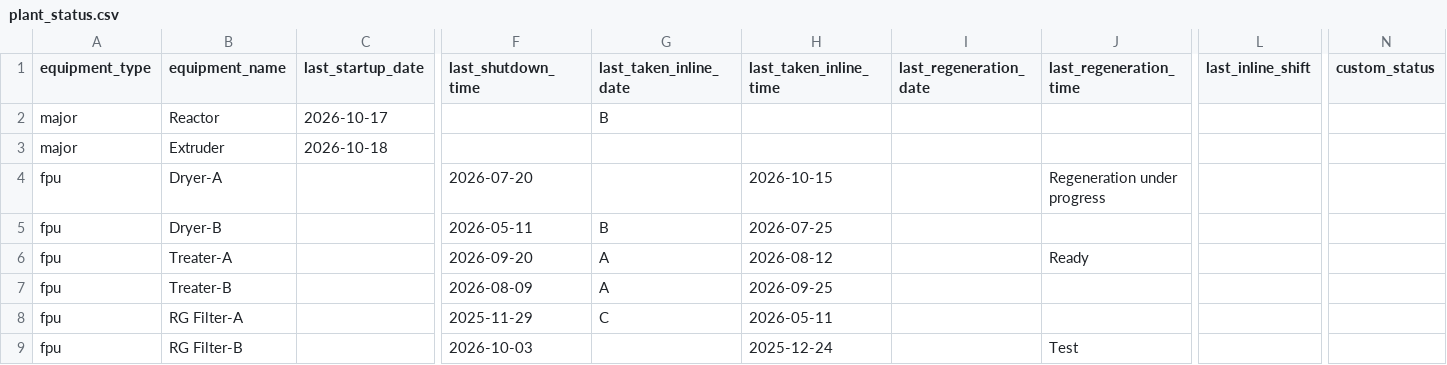
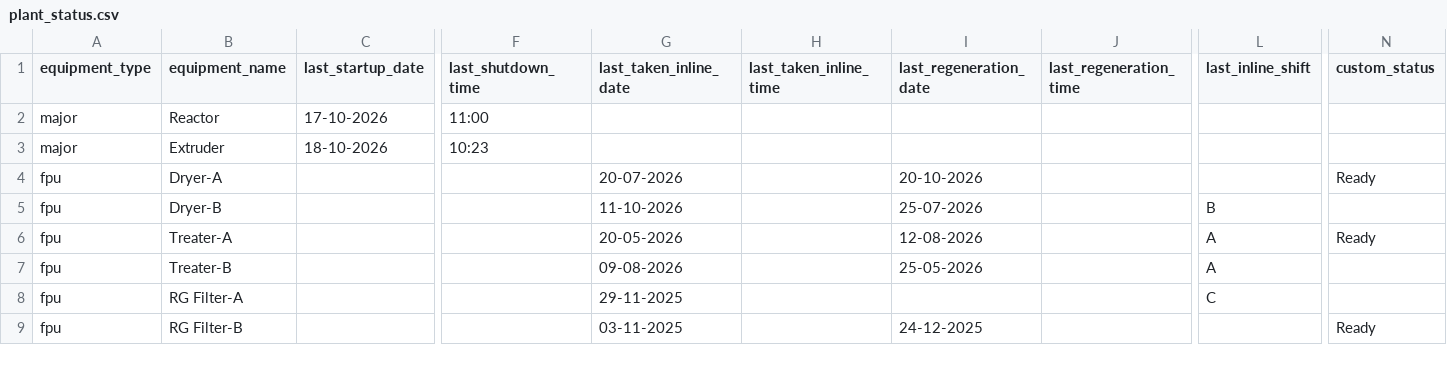
Before and after one commit to debajitd1292/ux2, a CSV file: updates/plant_status.csv, drawn as a sheet; only a part is shown, gaps mark what is left out; the diff covers the shown part only; the diff names each change by its address in the sheet, - before the commit and + after, or states it on an @@ line.

Commit message:
Add files via upload

```diff
--- a/updates/plant_status.csv
+++ b/updates/plant_status.csv
-C2 (last_startup_date): 2026-10-17
+C2 (last_startup_date): 17-10-2026
-F2 (last_shutdown_time): (empty)
+F2 (last_shutdown_time): 11:00
-G2 (last_taken_inline_date): B
+G2 (last_taken_inline_date): (empty)
-C3 (last_startup_date): 2026-10-18
+C3 (last_startup_date): 18-10-2026
-F3 (last_shutdown_time): (empty)
+F3 (last_shutdown_time): 10:23
-F4 (last_shutdown_time): 2026-07-20
+F4 (last_shutdown_time): (empty)
-G4 (last_taken_inline_date): (empty)
+G4 (last_taken_inline_date): 20-07-2026
-H4 (last_taken_inline_time): 2026-10-15
+H4 (last_taken_inline_time): (empty)
-I4 (last_regeneration_date): (empty)
+I4 (last_regeneration_date): 20-10-2026
-J4 (last_regeneration_time): Regeneration under progress
+J4 (last_regeneration_time): (empty)
-N4 (custom_status): (empty)
+N4 (custom_status): Ready
-F5 (last_shutdown_time): 2026-05-11
+F5 (last_shutdown_time): (empty)
-G5 (last_taken_inline_date): B
+G5 (last_taken_inline_date): 11-10-2026
-H5 (last_taken_inline_time): 2026-07-25
+H5 (last_taken_inline_time): (empty)
-I5 (last_regeneration_date): (empty)
+I5 (last_regeneration_date): 25-07-2026
-L5 (last_inline_shift): (empty)
+L5 (last_inline_shift): B
-F6 (last_shutdown_time): 2026-09-20
+F6 (last_shutdown_time): (empty)
-G6 (last_taken_inline_date): A
+G6 (last_taken_inline_date): 20-05-2026
-H6 (last_taken_inline_time): 2026-08-12
+H6 (last_taken_inline_time): (empty)
-I6 (last_regeneration_date): (empty)
+I6 (last_regeneration_date): 12-08-2026
-J6 (last_regeneration_time): Ready
+J6 (last_regeneration_time): (empty)
-L6:L7 (last_inline_shift): (empty)
+L6:L7 (last_inline_shift): A
-N6 (custom_status): (empty)
+N6 (custom_status): Ready
-F7 (last_shutdown_time): 2026-08-09
+F7 (last_shutdown_time): (empty)
-G7 (last_taken_inline_date): A
+G7 (last_taken_inline_date): 09-08-2026
-H7 (last_taken_inline_time): 2026-09-25
+H7 (last_taken_inline_time): (empty)
-I7 (last_regeneration_date): (empty)
+I7 (last_regeneration_date): 25-05-2026
-F8 (last_shutdown_time): 2025-11-29
+F8 (last_shutdown_time): (empty)
-G8 (last_taken_inline_date): C
+G8 (last_taken_inline_date): 29-11-2025
-H8 (last_taken_inline_time): 2026-05-11
+H8 (last_taken_inline_time): (empty)
-L8 (last_inline_shift): (empty)
+L8 (last_inline_shift): C
-F9 (last_shutdown_time): 2026-10-03
+F9 (last_shutdown_time): (empty)
-G9 (last_taken_inline_date): (empty)
+G9 (last_taken_inline_date): 03-11-2025
-H9 (last_taken_inline_time): 2025-12-24
+H9 (last_taken_inline_time): (empty)
-I9 (last_regeneration_date): (empty)
+I9 (last_regeneration_date): 24-12-2025
-J9 (last_regeneration_time): Test
+J9 (last_regeneration_time): (empty)
-N9 (custom_status): (empty)
+N9 (custom_status): Ready
```
Also changed, not shown: 3 edited cells elsewhere in this file.
